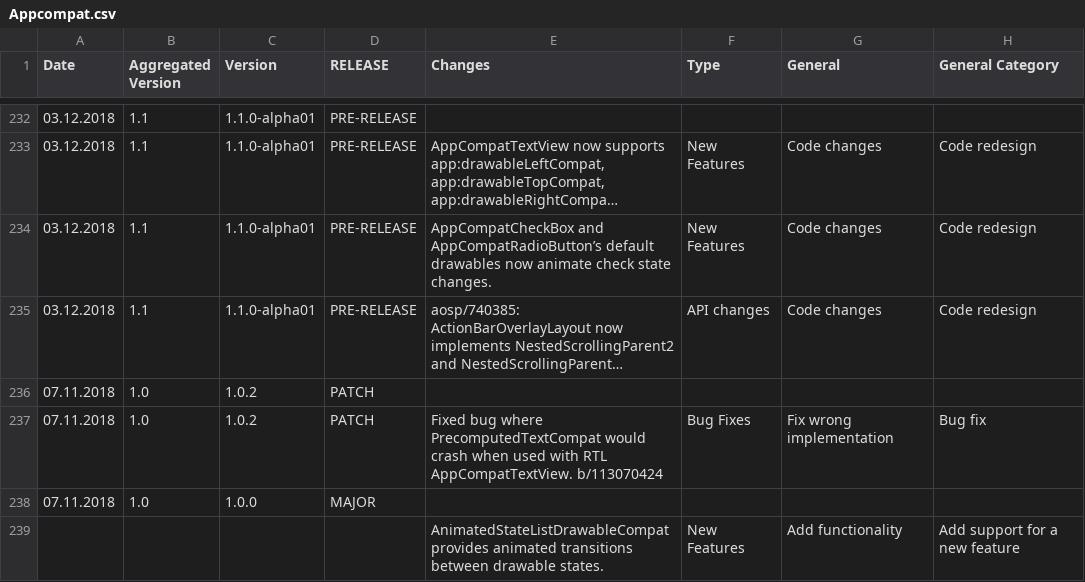
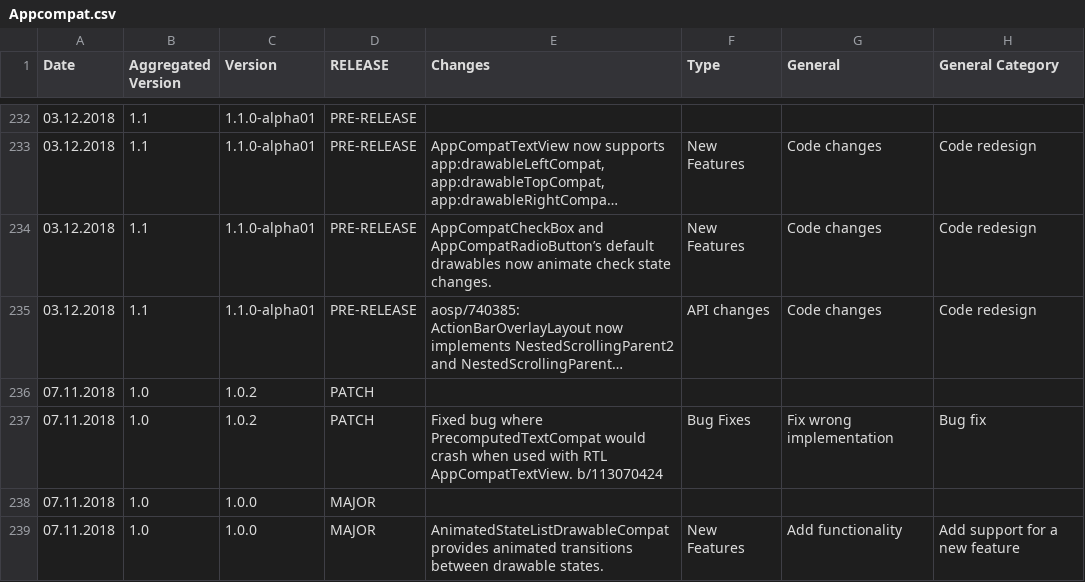
Before and after one commit to KMichaylov/Master-Thesis-Repository, a CSV file: resources/datasets/Appcompat.csv, drawn as a sheet; only a part is shown, gaps mark what is left out; long unchanged cells end in …; the diff names each change by its address in the sheet, - before the commit and + after, or states it on an @@ line.

```diff
--- a/resources/datasets/Appcompat.csv
+++ b/resources/datasets/Appcompat.csv
-A239 (Date): (empty)
+A239 (Date): 07.11.2018
-B239 (Aggregated Version): (empty)
+B239 (Aggregated Version): 1.0
-C239 (Version): (empty)
+C239 (Version): 1.0.0
-D239 (RELEASE): (empty)
+D239 (RELEASE): MAJOR
```
Also changed, not shown: resources/datasets/Project Lombok.csv, 2 other files.
